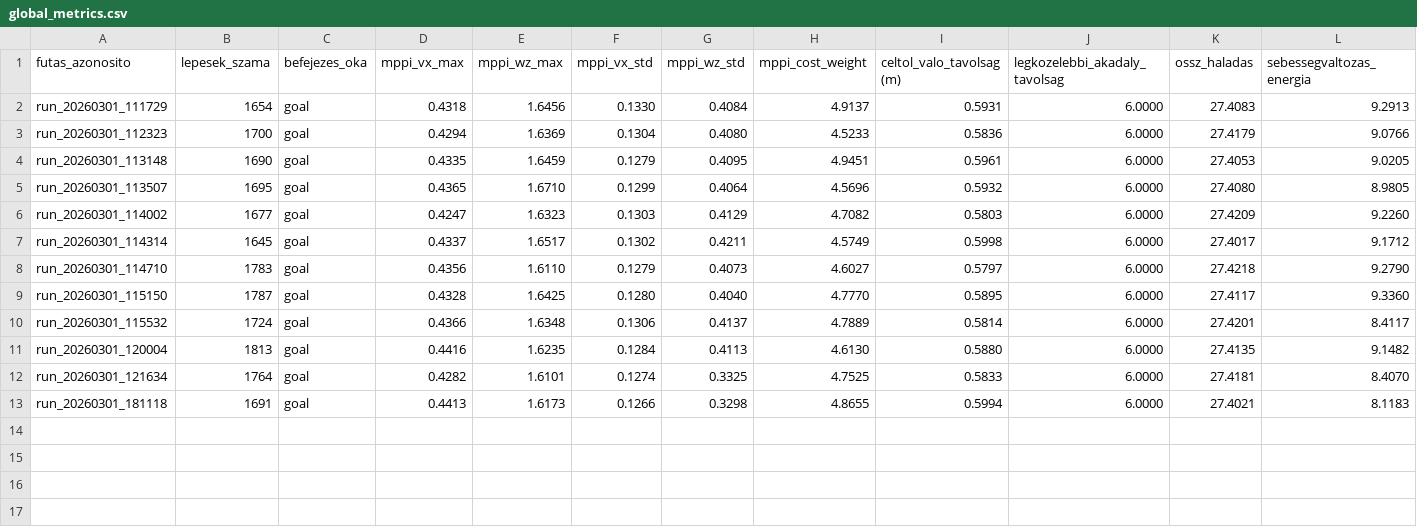
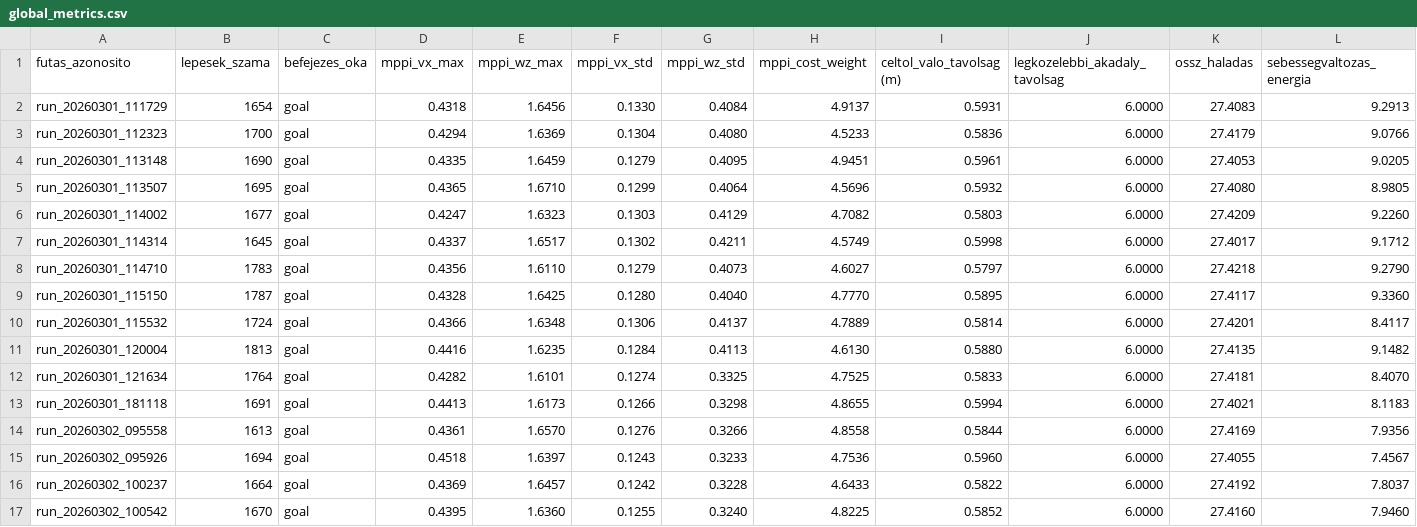
Before and after one commit to szabolcs-lab/diplomamunka_ws, a CSV file: ppo_runs/grid_1/global_metrics.csv, drawn as a sheet; only a part is shown; rows hold the shown columns only; the diff names each change by its address in the sheet, - before the commit and + after, or states it on an @@ line.

```diff
--- a/ppo_runs/grid_1/global_metrics.csv
+++ b/ppo_runs/grid_1/global_metrics.csv
+row 14: run_20260302_095558 | 1613 | goal | 0.4361 | 1.6570 | 0.1276 | 0.3266 | 4.8558 | 0.5844 | 6.0000 | 27.4169 | 7.9356
+row 15: run_20260302_095926 | 1694 | goal | 0.4518 | 1.6397 | 0.1243 | 0.3233 | 4.7536 | 0.5960 | 6.0000 | 27.4055 | 7.4567
+row 16: run_20260302_100237 | 1664 | goal | 0.4369 | 1.6457 | 0.1242 | 0.3228 | 4.6433 | 0.5822 | 6.0000 | 27.4192 | 7.8037
+row 17: run_20260302_100542 | 1670 | goal | 0.4395 | 1.6360 | 0.1255 | 0.3240 | 4.8225 | 0.5852 | 6.0000 | 27.4160 | 7.9460
```
Also changed, not shown: metrics_runs/osszes_eredmeny.csv, ppo_runs/grid_1/best_metrics.csv, 44 other files.
